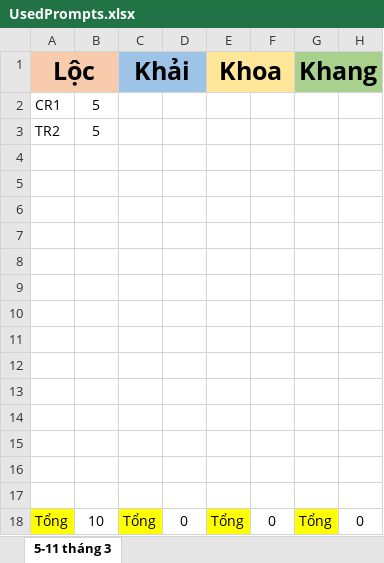
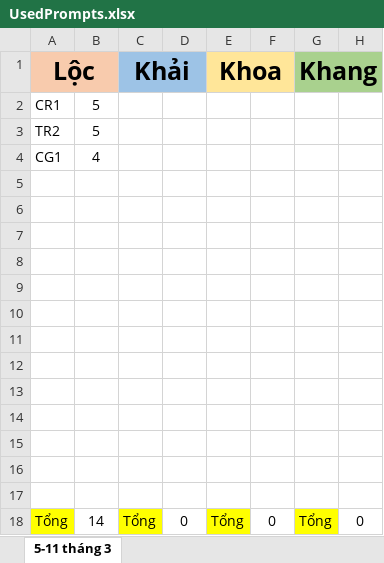
Before and after one commit to tuanhao2003/RaNgoai, an Excel workbook: UsedPrompts.xlsx, sheet 5-11 tháng 3, drawn as a sheet; values as stored, in another font and other column widths than the file's, no borders; removed rows and columns are numbered as before the commit, all else as after; the diff names each change by its address in the sheet, - before the commit and + after, or states it on an @@ line.

```diff
--- a/UsedPrompts.xlsx (sheet 5-11 tháng 3)
+++ b/UsedPrompts.xlsx (sheet 5-11 tháng 3)
+row 4: CG1 | 4
-row 17: (empty)
-B18: 10
+B18: 14
```
Also changed, not shown: 1 other file.
